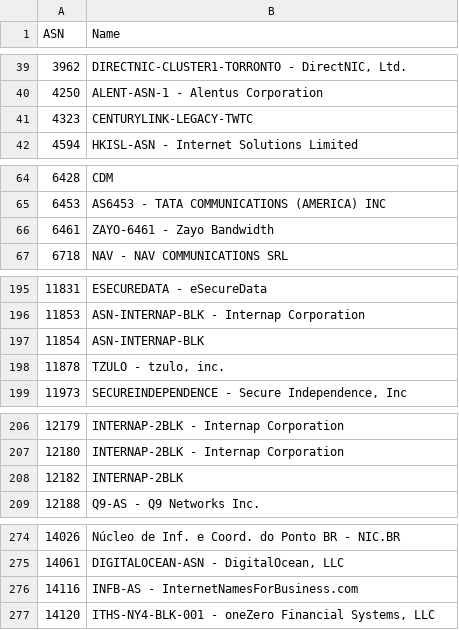
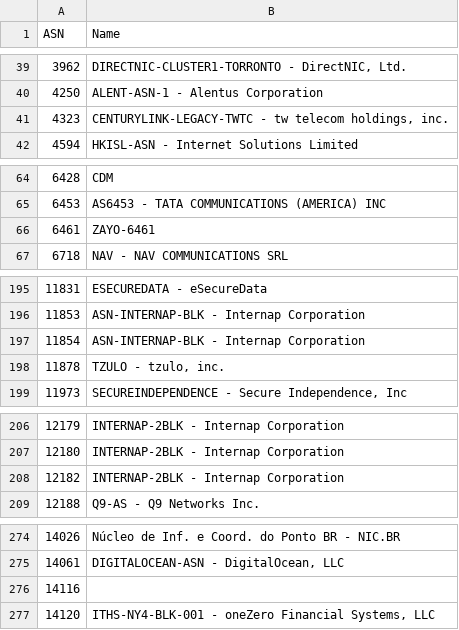
Before and after one commit to Munzy/blackbox, a CSV file: blocks/hosting.csv, drawn as a sheet; only a part is shown, gaps mark what is left out; the diff covers the shown part only.

```diff
--- a/blocks/hosting.csv
+++ b/blocks/hosting.csv
@@ -40,3 +40,3 @@ ASN,Name
 4250,"ALENT-ASN-1 - Alentus Corporation"
-4323,CENTURYLINK-LEGACY-TWTC
+4323,"CENTURYLINK-LEGACY-TWTC - tw telecom holdings, inc."
 4594,"HKISL-ASN - Internet Solutions Limited"
@@ -65,3 +65,3 @@ ASN,Name
 6453,"AS6453 - TATA COMMUNICATIONS (AMERICA) INC"
-6461,"ZAYO-6461 - Zayo Bandwidth"
+6461,ZAYO-6461
 6718,"NAV - NAV COMMUNICATIONS SRL"
@@ -196,3 +196,3 @@ ASN,Name
 11853,"ASN-INTERNAP-BLK - Internap Corporation"
-11854,ASN-INTERNAP-BLK
+11854,"ASN-INTERNAP-BLK - Internap Corporation"
 11878,"TZULO - tzulo, inc."
@@ -207,3 +207,3 @@ ASN,Name
 12180,"INTERNAP-2BLK - Internap Corporation"
-12182,INTERNAP-2BLK
+12182,"INTERNAP-2BLK - Internap Corporation"
 12188,"Q9-AS - Q9 Networks Inc."
@@ -275,3 +275,3 @@ ASN,Name
 14061,"DIGITALOCEAN-ASN - DigitalOcean, LLC"
-14116,"INFB-AS - InternetNamesForBusiness.com"
+14116,
 14120,"ITHS-NY4-BLK-001 - oneZero Financial Systems, LLC"
```
Also changed, not shown: 1 removed row and 45 edited cells elsewhere in this file, 1 other file.
